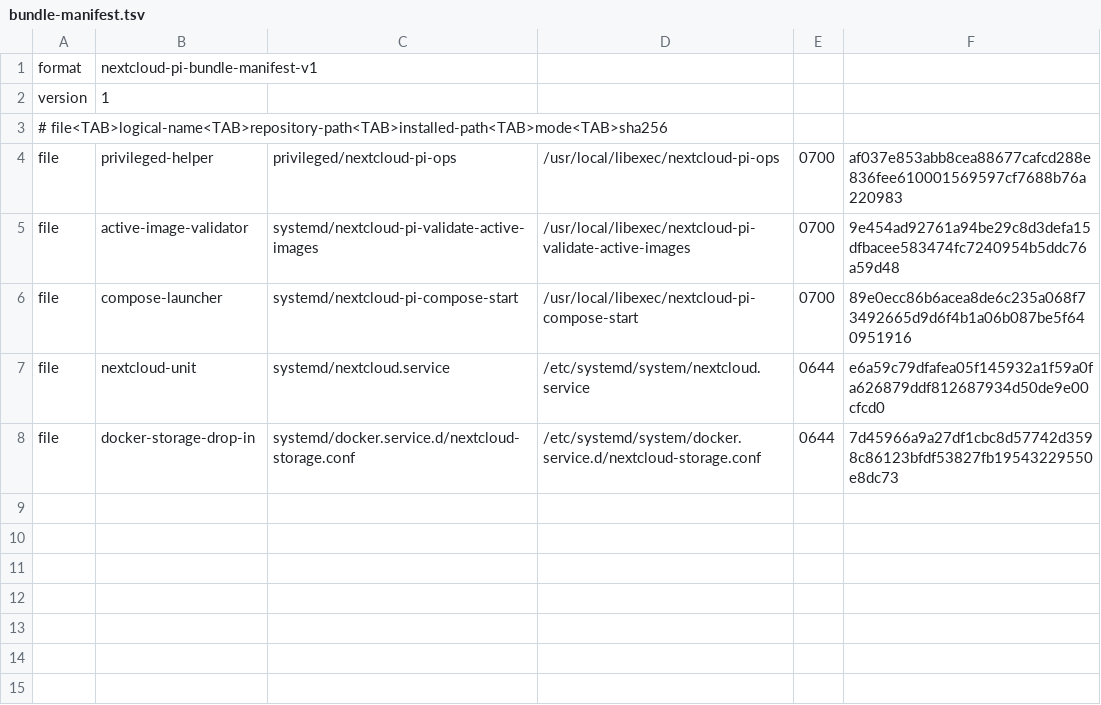
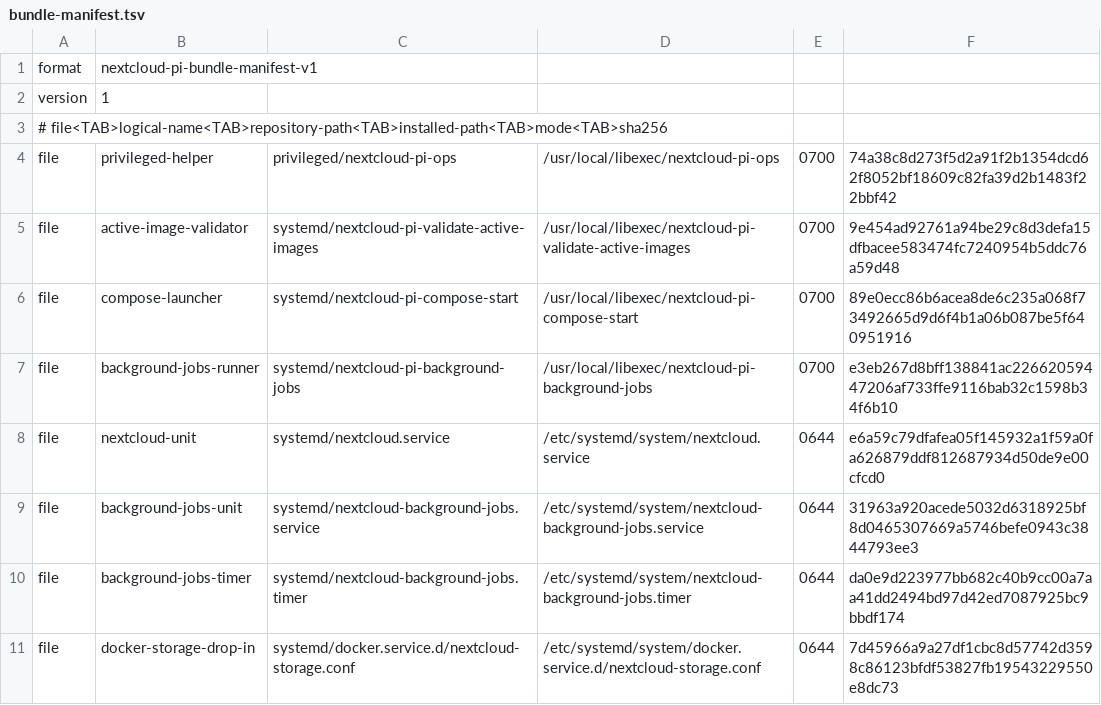
Before and after one commit to isaac7y8y9y/nextcloud-pi-server, a TSV file: privileged/bundle-manifest.tsv, drawn as a sheet.

Commit message:
feat: add local Nextcloud background-job scheduler

```diff
--- a/privileged/bundle-manifest.tsv
+++ b/privileged/bundle-manifest.tsv
@@ -3,6 +3,9 @@ version	1
 # file<TAB>logical-name<TAB>repository-path<TAB>installed-path<TAB>mode<TAB>sha256
-file	privileged-helper	privileged/nextcloud-pi-ops	/usr/local/libexec/nextcloud-pi-ops	0700	af037e853abb8cea88677cafcd288e836fee610001569597cf7688b76a220983
+file	privileged-helper	privileged/nextcloud-pi-ops	/usr/local/libexec/nextcloud-pi-ops	0700	74a38c8d273f5d2a91f2b1354dcd62f8052bf18609c82fa39d2b1483f22bbf42
 file	active-image-validator	systemd/nextcloud-pi-validate-active-images	/usr/local/libexec/nextcloud-pi-validate-active-images	0700	9e454ad92761a94be29c8d3defa15dfbacee583474fc7240954b5ddc76a59d48
 file	compose-launcher	systemd/nextcloud-pi-compose-start	/usr/local/libexec/nextcloud-pi-compose-start	0700	89e0ecc86b6acea8de6c235a068f73492665d9d6f4b1a06b087be5f640951916
+file	background-jobs-runner	systemd/nextcloud-pi-background-jobs	/usr/local/libexec/nextcloud-pi-background-jobs	0700	e3eb267d8bff138841ac22662059447206af733ffe9116bab32c1598b34f6b10
 file	nextcloud-unit	systemd/nextcloud.service	/etc/systemd/system/nextcloud.service	0644	e6a59c79dfafea05f145932a1f59a0fa626879ddf812687934d50de9e00cfcd0
+file	background-jobs-unit	systemd/nextcloud-background-jobs.service	/etc/systemd/system/nextcloud-background-jobs.service	0644	31963a920acede5032d6318925bf8d0465307669a5746befe0943c3844793ee3
+file	background-jobs-timer	systemd/nextcloud-background-jobs.timer	/etc/systemd/system/nextcloud-background-jobs.timer	0644	da0e9d223977bb682c40b9cc00a7aa41dd2494bd97d42ed7087925bc9bbdf174
 file	docker-storage-drop-in	systemd/docker.service.d/nextcloud-storage.conf	/etc/systemd/system/docker.service.d/nextcloud-storage.conf	0644	7d45966a9a27df1cbc8d57742d3598c86123bfdf53827fb19543229550e8dc73
```
Also changed, not shown: 20 other files.
